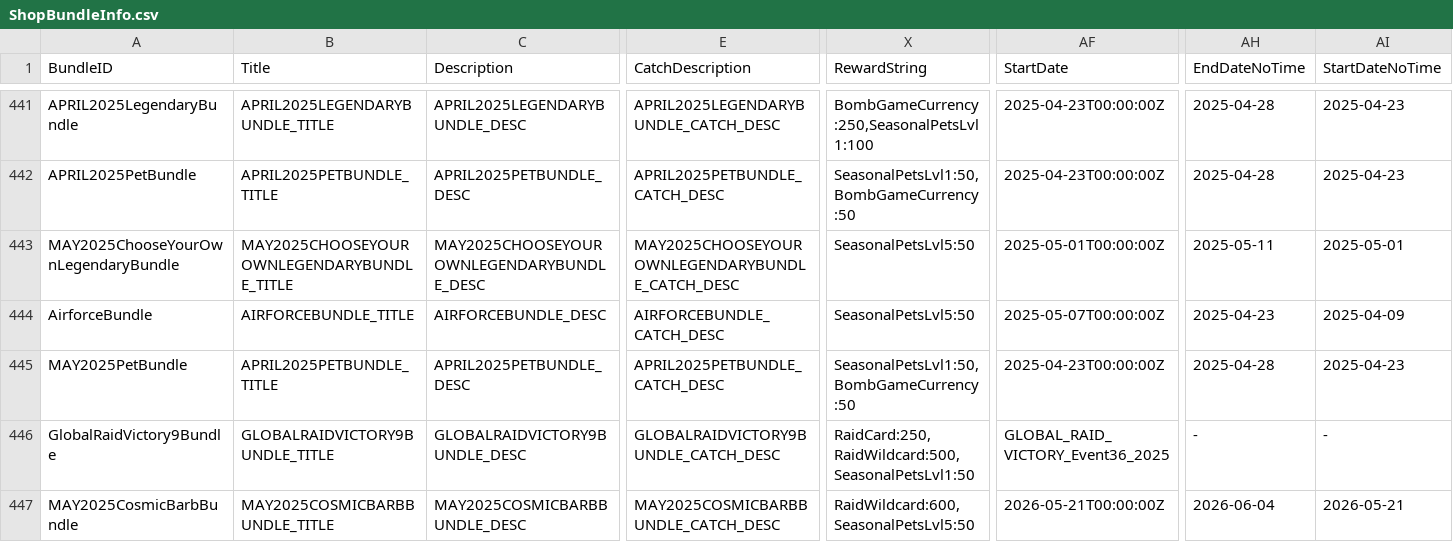
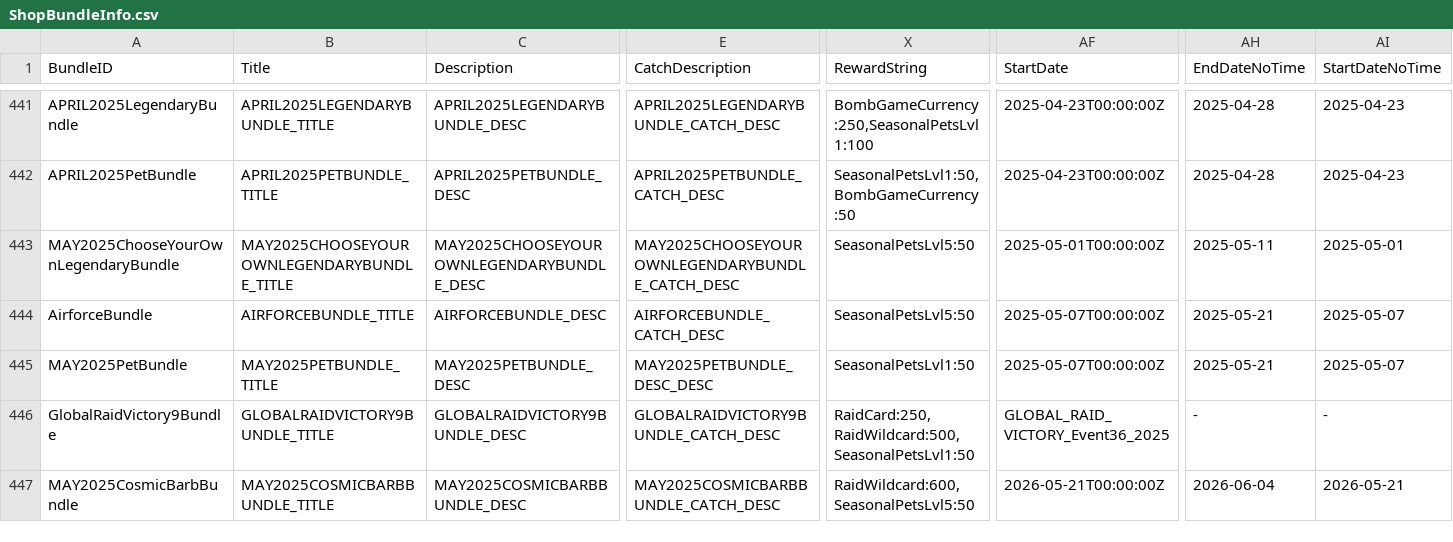
Before and after one commit to rawrzcookie/TT2_CSV, a CSV file: csv/ShopBundleInfo.csv, drawn as a sheet; only a part is shown, gaps mark what is left out; the diff covers the shown part only; the diff names each change by its address in the sheet, - before the commit and + after, or states it on an @@ line.

```diff
--- a/csv/ShopBundleInfo.csv
+++ b/csv/ShopBundleInfo.csv
-AH444 (EndDateNoTime): 2025-04-23
+AH444 (EndDateNoTime): 2025-05-21
-AI444 (StartDateNoTime): 2025-04-09
+AI444 (StartDateNoTime): 2025-05-07
-B445 (Title): APRIL2025PETBUNDLE_TITLE
+B445 (Title): MAY2025PETBUNDLE_TITLE
-C445 (Description): APRIL2025PETBUNDLE_DESC
+C445 (Description): MAY2025PETBUNDLE_DESC
-E445 (CatchDescription): APRIL2025PETBUNDLE_CATCH_DESC
+E445 (CatchDescription): MAY2025PETBUNDLE_DESC_DESC
-X445 (RewardString): SeasonalPetsLvl1:50,BombGameCurrency:50
+X445 (RewardString): SeasonalPetsLvl1:50
-AF445 (StartDate): 2025-04-23T00:00:00Z
+AF445 (StartDate): 2025-05-07T00:00:00Z
-AH445 (EndDateNoTime): 2025-04-28
+AH445 (EndDateNoTime): 2025-05-21
-AI445 (StartDateNoTime): 2025-04-23
+AI445 (StartDateNoTime): 2025-05-07
```
Also changed, not shown: 1 edited cell elsewhere in this file, csv/EndgameSeasonRewardInfo.csv, csv/LocalizationUpdateInfo.csv, 1 other file.
